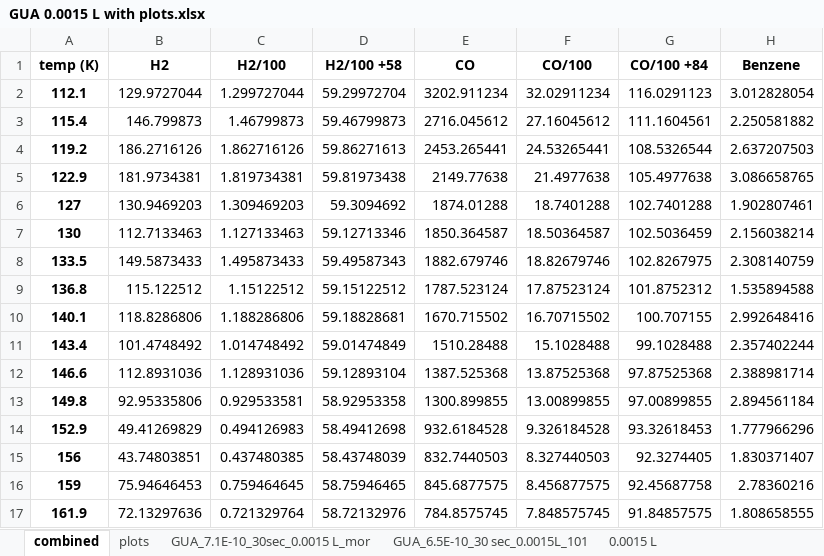
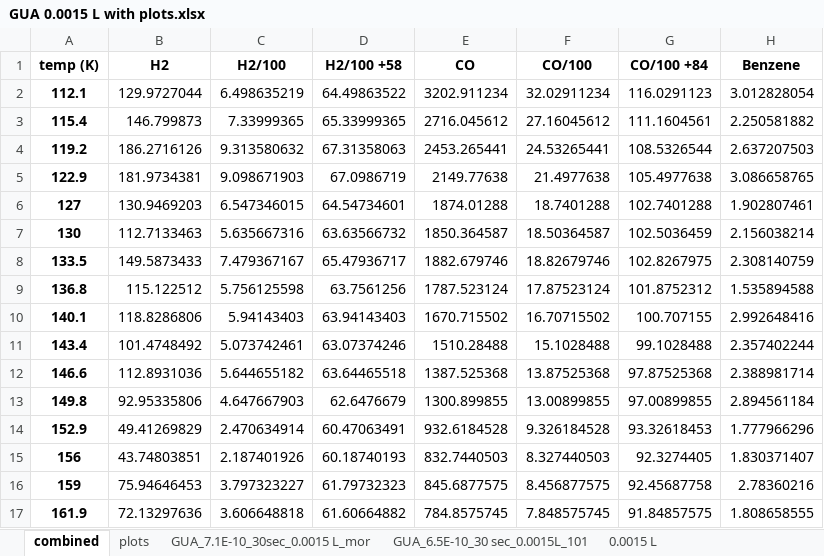
Before and after one commit to mannyfin/IRAS, an Excel workbook: GUA work/Pt(100)/GUA 0.0015 L with plots.xlsx, sheet combined, drawn as a sheet; only a part is shown; values as stored, in another font and other column widths than the file's, no borders; the diff covers the shown part only; the diff names each change by its address in the sheet, - before the commit and + after, or states it on an @@ line.

```diff
--- a/GUA work/Pt(100)/GUA 0.0015 L with plots.xlsx (sheet combined)
+++ b/GUA work/Pt(100)/GUA 0.0015 L with plots.xlsx (sheet combined)
-C2: 1.299727044
+C2: 6.498635219
-D2: 59.29972704
+D2: 64.49863522
-C3: 1.46799873
+C3: 7.33999365
-D3: 59.46799873
+D3: 65.33999365
-C4: 1.862716126
+C4: 9.313580632
-D4: 59.86271613
+D4: 67.31358063
-C5: 1.819734381
+C5: 9.098671903
-D5: 59.81973438
+D5: 67.0986719
-C6: 1.309469203
+C6: 6.547346015
-D6: 59.3094692
+D6: 64.54734601
-C7: 1.127133463
+C7: 5.635667316
-D7: 59.12713346
+D7: 63.63566732
-C8: 1.495873433
+C8: 7.479367167
-D8: 59.49587343
+D8: 65.47936717
-C9: 1.15122512
+C9: 5.756125598
-D9: 59.15122512
+D9: 63.7561256
-C10: 1.188286806
+C10: 5.94143403
-D10: 59.18828681
+D10: 63.94143403
-C11: 1.014748492
+C11: 5.073742461
-D11: 59.01474849
+D11: 63.07374246
-C12: 1.128931036
+C12: 5.644655182
-D12: 59.12893104
+D12: 63.64465518
-C13: 0.929533581
+C13: 4.647667903
-D13: 58.92953358
+D13: 62.6476679
-C14: 0.494126983
+C14: 2.470634914
-D14: 58.49412698
+D14: 60.47063491
-C15: 0.437480385
+C15: 2.187401926
-D15: 58.43748039
+D15: 60.18740193
-C16: 0.759464645
+C16: 3.797323227
-D16: 58.75946465
+D16: 61.79732323
-C17: 0.721329764
+C17: 3.606648818
-D17: 58.72132976
+D17: 61.60664882
```
Also changed, not shown: 486 edited cells and cell formats elsewhere in this sheet, formulas that keep their value, charts or pictures, GUA work/Pt(100)/GUA 0.025 L.xlsx, GUA work/Pt(100)/IR data/nice IR table.xlsx, 6 other files.
